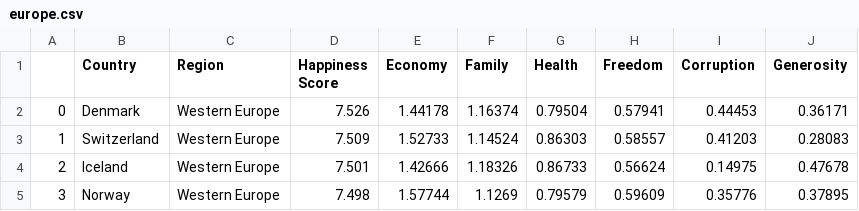
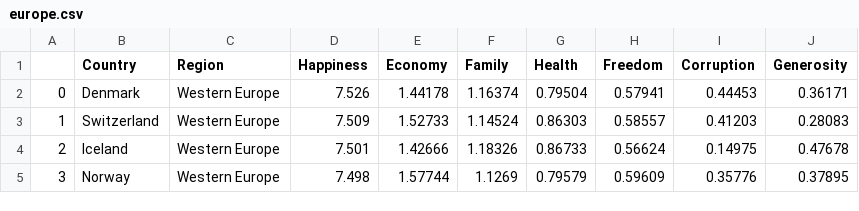
Before and after one commit to tranhd95/European-happiness, a CSV file: src/csv/europe.csv, drawn as a sheet; only a part is shown.

Commit message:
Implemented info box showing data of selected country in the map.

```diff
--- a/src/csv/europe.csv
+++ b/src/csv/europe.csv
@@ -1,2 +1,2 @@
-,Country,Region,Happiness Score,Economy,Family,Health,Freedom,Corruption,Generosity
+,Country,Region,Happiness,Economy,Family,Health,Freedom,Corruption,Generosity
 0,Denmark,Western Europe,7.526,1.44178,1.16374,0.79504,0.57941,0.44453,0.36171
```
Also changed, not shown: 6 other files.
